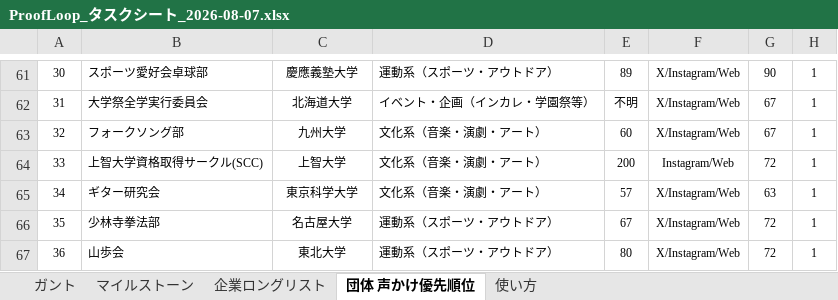
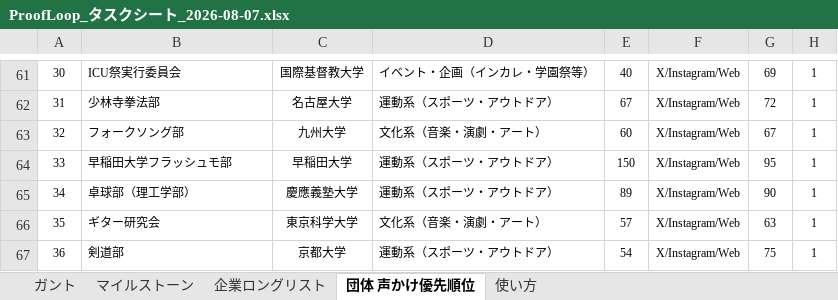
Before and after one commit to ibeck2/proofloop, an Excel workbook: docs/models/ProofLoop_タスクシート_2026-08-07.xlsx, sheet 団体 声かけ優先順位, drawn as a sheet; only a part is shown, gaps mark what is left out; values as stored, in another font and other column widths than the file's, no borders; the diff covers the shown part only; the diff names each change by its address in the sheet, - before the commit and + after, or states it on an @@ line.

```diff
--- a/docs/models/ProofLoop_タスクシート_2026-08-07.xlsx (sheet 団体 声かけ優先順位)
+++ b/docs/models/ProofLoop_タスクシート_2026-08-07.xlsx (sheet 団体 声かけ優先順位)
-B61: スポーツ愛好会卓球部
+B61: ICU祭実行委員会
-C61: 慶應義塾大学
+C61: 国際基督教大学
-D61: 運動系（スポーツ・アウトドア）
+D61: イベント・企画（インカレ・学園祭等）
-E61: 89
+E61: 40
-G61: 90
+G61: 69
-B62: 大学祭全学実行委員会
+B62: 少林寺拳法部
-C62: 北海道大学
+C62: 名古屋大学
-D62: イベント・企画（インカレ・学園祭等）
+D62: 運動系（スポーツ・アウトドア）
-E62: 不明
+E62: 67
-G62: 67
+G62: 72
-B64: 上智大学資格取得サークル(SCC)
+B64: 早稲田大学フラッシュモ部
-C64: 上智大学
+C64: 早稲田大学
-D64:D65: 文化系（音楽・演劇・アート）
+D64:D65: 運動系（スポーツ・アウトドア）
-E64: 200
+E64: 150
-F64: Instagram/Web
+F64: X/Instagram/Web
-G64: 72
+G64: 95
-B65: ギター研究会
+B65: 卓球部（理工学部）
-C65: 東京科学大学
+C65: 慶應義塾大学
-E65: 57
+E65: 89
-G65: 63
+G65: 90
-B66: 少林寺拳法部
+B66: ギター研究会
-C66: 名古屋大学
+C66: 東京科学大学
-D66: 運動系（スポーツ・アウトドア）
+D66: 文化系（音楽・演劇・アート）
-E66: 67
+E66: 57
-G66: 72
+G66: 63
-B67: 山歩会
+B67: 剣道部
-C67: 東北大学
+C67: 京都大学
-E67: 80
+E67: 54
-G67: 72
+G67: 75
```
Also changed, not shown: 1 added row, 1 removed row and 387 edited cells elsewhere in this sheet, sheet ガント, 1 other file.
